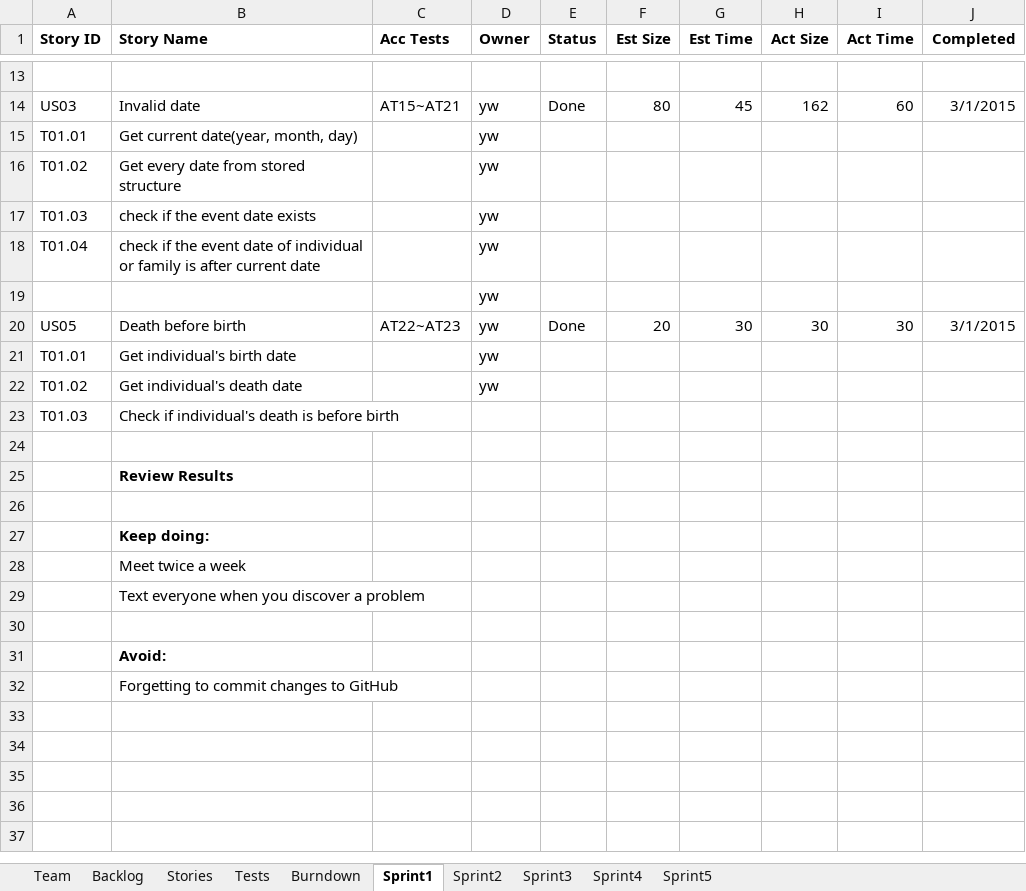
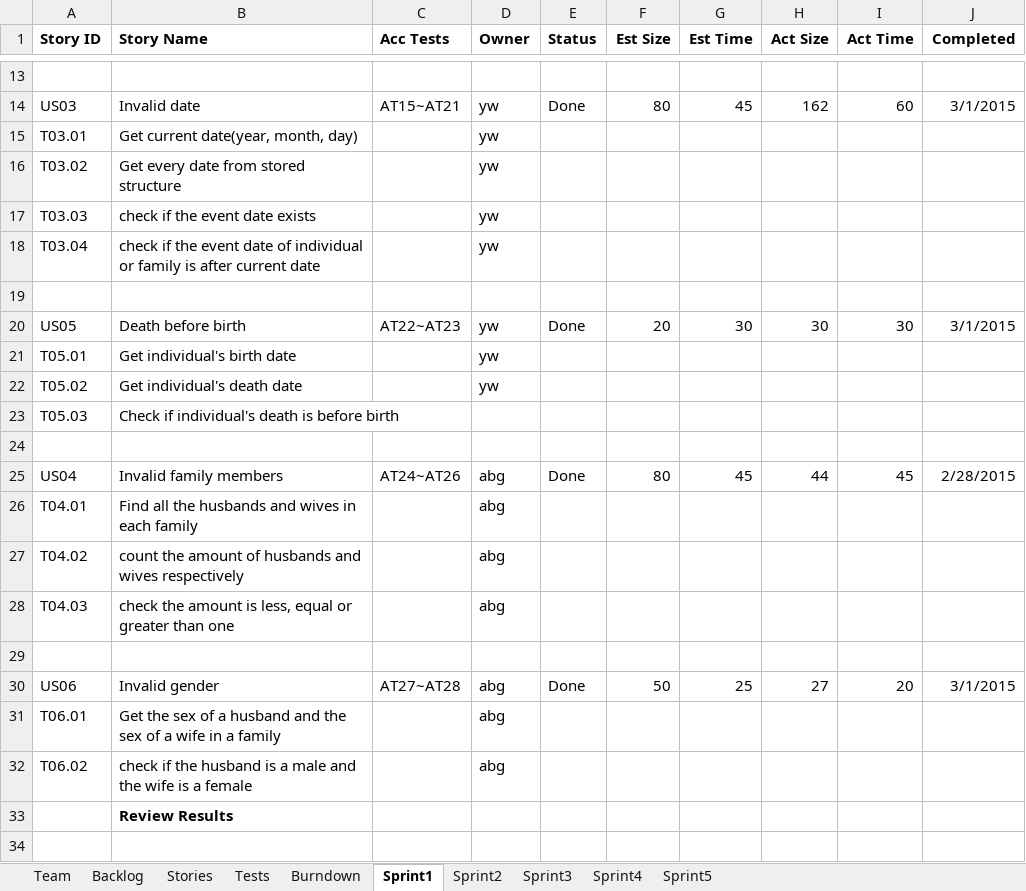
Before and after one commit to LSYanJun/SSW555tm052015s, an Excel workbook: Team05Report.xlsx, sheet Sprint1, drawn as a sheet; only a part is shown, gaps mark what is left out; the shorter side is filled out with more unchanged rows; values as stored, in another font and other column widths than the file's, no borders; the diff names each change by its address in the sheet, - before the commit and + after, or states it on an @@ line.

```diff
--- a/Team05Report.xlsx (sheet Sprint1)
+++ b/Team05Report.xlsx (sheet Sprint1)
-A15 (Story ID): T01.01
+A15 (Story ID): T03.01
-A16 (Story ID): T01.02
+A16 (Story ID): T03.02
-A17 (Story ID): T01.03
+A17 (Story ID): T03.03
-A18 (Story ID): T01.04
+A18 (Story ID): T03.04
-D19 (Owner): yw
+D19 (Owner): (empty)
-A21 (Story ID): T01.01
+A21 (Story ID): T05.01
-A22 (Story ID): T01.02
+A22 (Story ID): T05.02
-A23 (Story ID): T01.03
+A23 (Story ID): T05.03
+row 25: US04 | Invalid family members | AT24~AT26 | abg | Done | 80 | 45 | 44 | 45 | 2/28/2015
+row 26: T04.01 | Find all the husbands and wives in each family |  | abg
+row 27: T04.02 | count the amount of husbands and wives respectively |  | abg
+row 28: T04.03 | check the amount is less, equal or greater than one |  | abg
+row 29: (empty)
+row 30: US06 | Invalid gender | AT27~AT28 | abg | Done | 50 | 25 | 27 | 20 | 3/1/2015
+row 31: T06.01 | Get the sex of a husband and the sex of a wife in a family |  | abg
+row 32: T06.02 | check if the husband is a male and the wife is a female |  | abg
```
Also changed, not shown: sheet Tests, sheet Backlog, sheet Stories, sheet Burndown, charts or pictures, 19 other files.
